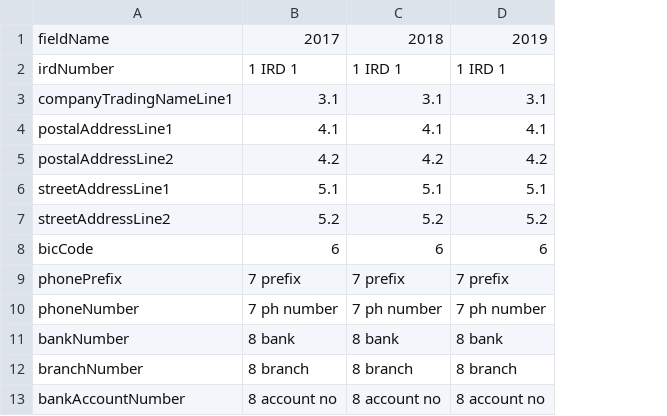
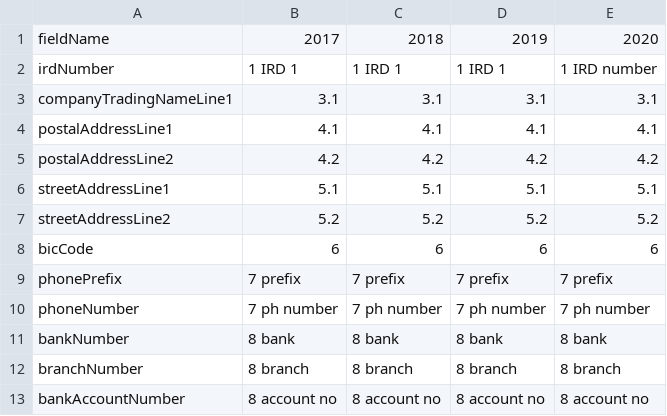
Before and after one commit to taxbeans/taxbeans, a CSV file: taxbeans-forms/src/main/resources/ir4-fields.csv, drawn as a sheet; only a part is shown; the diff names each change by its address in the sheet, - before the commit and + after, or states it on an @@ line.

```diff
--- a/taxbeans-forms/src/main/resources/ir4-fields.csv
+++ b/taxbeans-forms/src/main/resources/ir4-fields.csv
+column E, rows 1-13: 2020 | 1 IRD number | 3.1 | 4.1 | 4.2 | 5.1 | 5.2 | 6 | 7 prefix | 7 ph number | 8 bank | 8 branch | 8 account no
```
Also changed, not shown: 2 other files.
